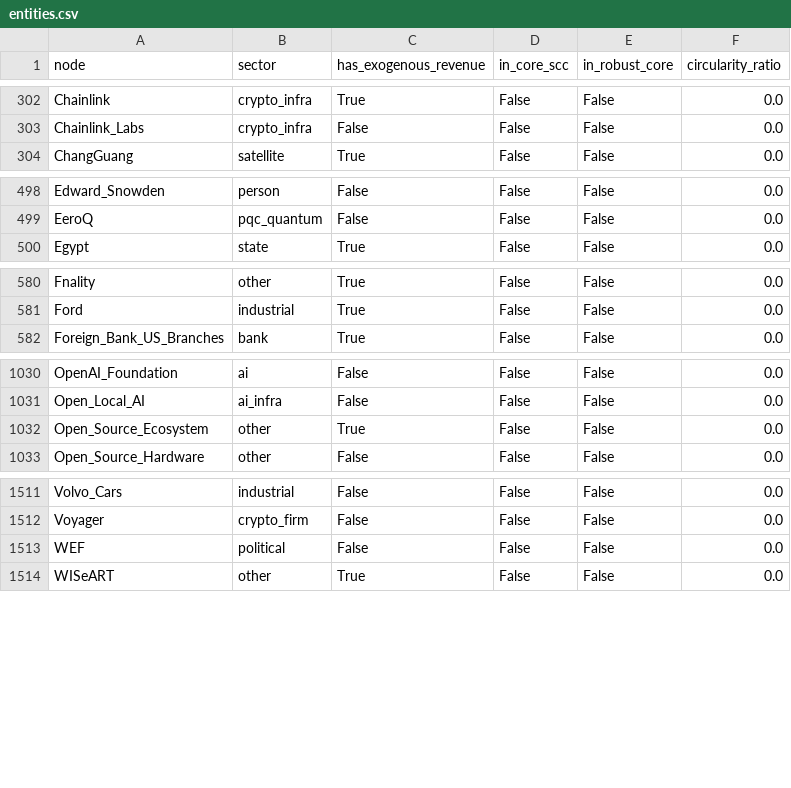
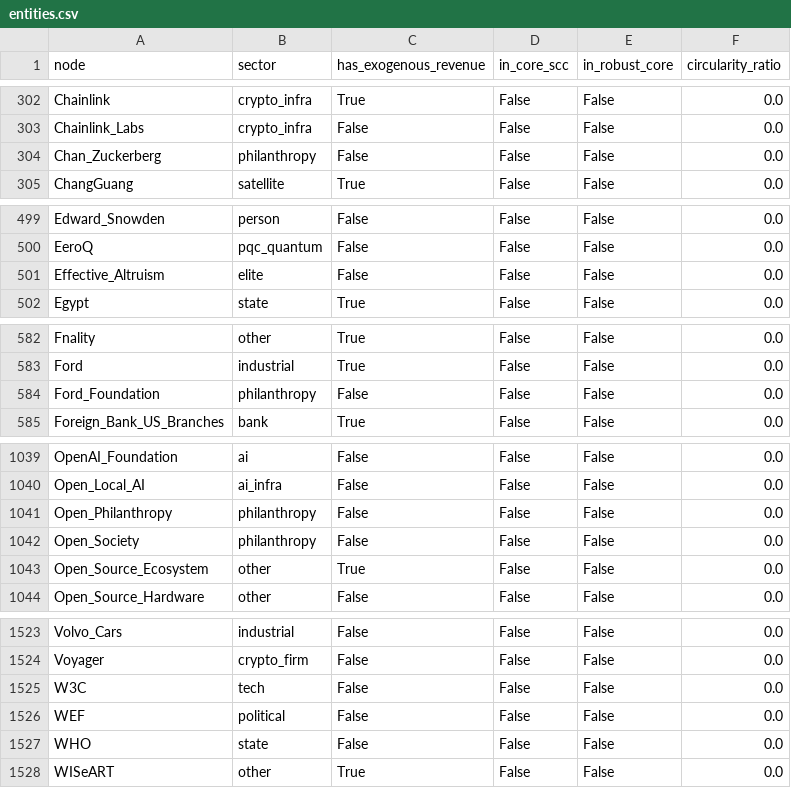
Before and after one commit to pq-cybarg/bubble-map, a CSV file: data/entities.csv, drawn as a sheet; only a part is shown, gaps mark what is left out; the diff covers the shown part only.

```diff
--- a/data/entities.csv
+++ b/data/entities.csv
@@ -303,2 +303,3 @@ Chainlink,crypto_infra,True,False,False,0.0
 Chainlink_Labs,crypto_infra,False,False,False,0.0
+Chan_Zuckerberg,philanthropy,False,False,False,0.0
 ChangGuang,satellite,True,False,False,0.0
@@ -499,2 +500,3 @@ Edward_Snowden,person,False,False,False,0.0
 EeroQ,pqc_quantum,False,False,False,0.0
+Effective_Altruism,elite,False,False,False,0.0
 Egypt,state,True,False,False,0.0
@@ -581,2 +583,3 @@ Fnality,other,True,False,False,0.0
 Ford,industrial,True,False,False,0.0
+Ford_Foundation,philanthropy,False,False,False,0.0
 Foreign_Bank_US_Branches,bank,True,False,False,0.0
@@ -1031,2 +1040,4 @@ OpenAI_Foundation,ai,False,False,False,0.0
 Open_Local_AI,ai_infra,False,False,False,0.0
+Open_Philanthropy,philanthropy,False,False,False,0.0
+Open_Society,philanthropy,False,False,False,0.0
 Open_Source_Ecosystem,other,True,False,False,0.0
@@ -1512,3 +1524,5 @@ Volvo_Cars,industrial,False,False,False,0.0
 Voyager,crypto_firm,False,False,False,0.0
+W3C,tech,False,False,False,0.0
 WEF,political,False,False,False,0.0
+WHO,state,False,False,False,0.0
 WISeART,other,True,False,False,0.0
```
Also changed, not shown: 8 added rows elsewhere in this file, data/edges.csv, 15 other files.
